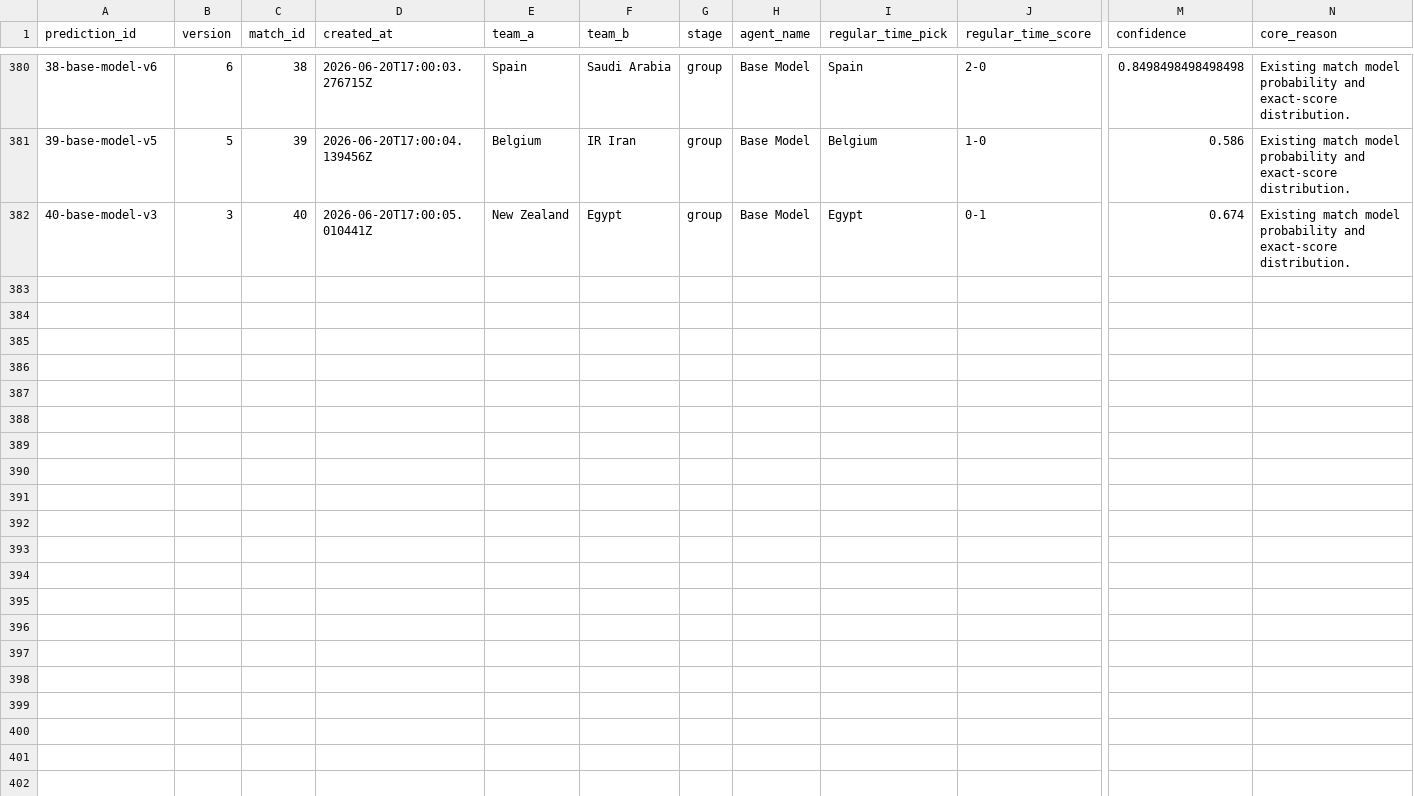
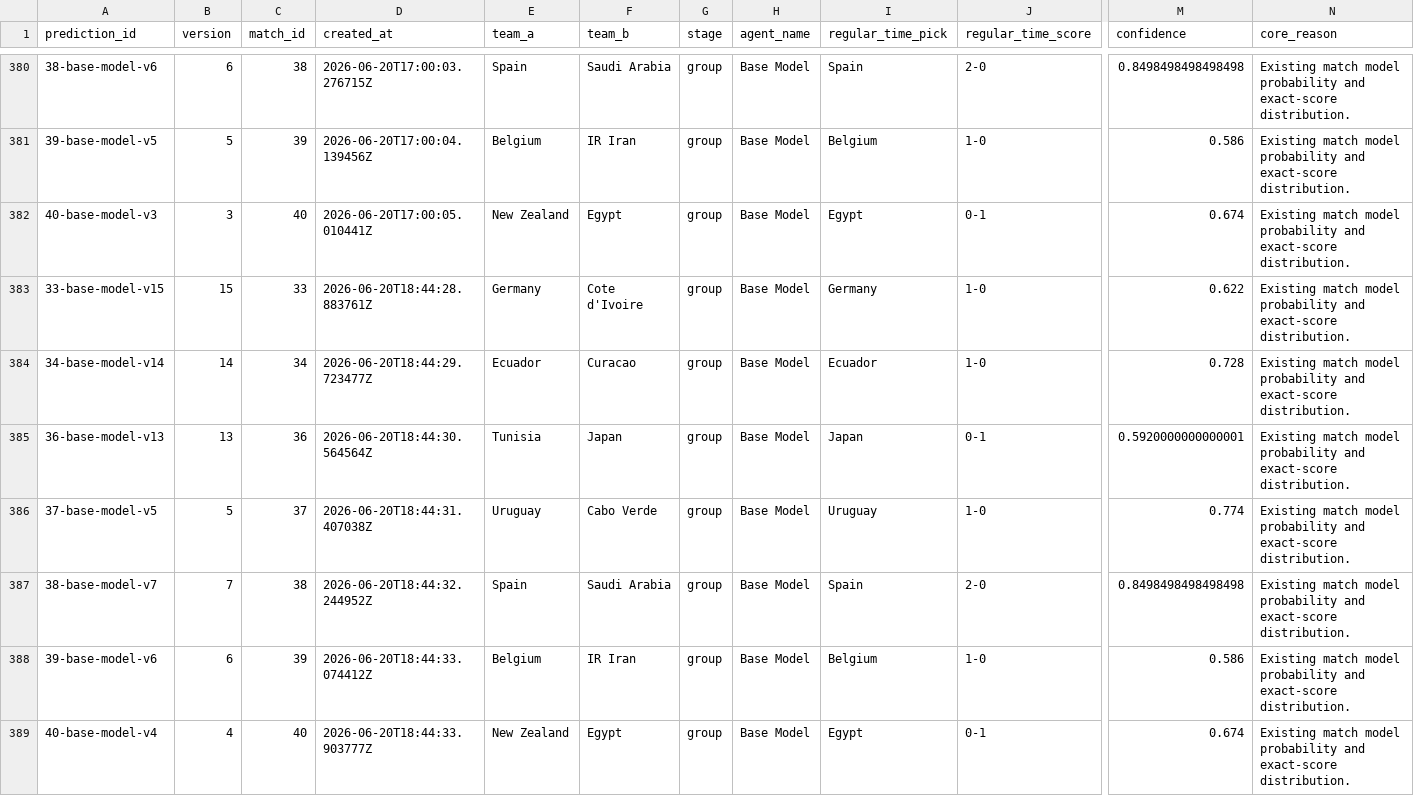
Before and after one commit to KaiwenMo1/worldcup2026, a CSV file: data/prediction_arena/ledgers/model_predictions.csv, drawn as a sheet; only a part is shown, gaps mark what is left out; rows hold the shown columns only; the diff names each change by its address in the sheet, - before the commit and + after, or states it on an @@ line.

```diff
--- a/data/prediction_arena/ledgers/model_predictions.csv
+++ b/data/prediction_arena/ledgers/model_predictions.csv
+row 383: 33-base-model-v15 | 15 | 33 | 2026-06-20T18:44:28.883761Z | Germany | Cote d'Ivoire | group | Base Model | Germany | 1-0 | 0.622 | Existing match model probability and exact-score distribution.
+row 384: 34-base-model-v14 | 14 | 34 | 2026-06-20T18:44:29.723477Z | Ecuador | Curacao | group | Base Model | Ecuador | 1-0 | 0.728 | Existing match model probability and exact-score distribution.
+row 385: 36-base-model-v13 | 13 | 36 | 2026-06-20T18:44:30.564564Z | Tunisia | Japan | group | Base Model | Japan | 0-1 | 0.5920000000000001 | Existing match model probability and exact-score distribution.
+row 386: 37-base-model-v5 | 5 | 37 | 2026-06-20T18:44:31.407038Z | Uruguay | Cabo Verde | group | Base Model | Uruguay | 1-0 | 0.774 | Existing match model probability and exact-score distribution.
+row 387: 38-base-model-v7 | 7 | 38 | 2026-06-20T18:44:32.244952Z | Spain | Saudi Arabia | group | Base Model | Spain | 2-0 | 0.8498498498498498 | Existing match model probability and exact-score distribution.
+row 388: 39-base-model-v6 | 6 | 39 | 2026-06-20T18:44:33.074412Z | Belgium | IR Iran | group | Base Model | Belgium | 1-0 | 0.586 | Existing match model probability and exact-score distribution.
+row 389: 40-base-model-v4 | 4 | 40 | 2026-06-20T18:44:33.903777Z | New Zealand | Egypt | group | Base Model | Egypt | 0-1 | 0.674 | Existing match model probability and exact-score distribution.
```
Also changed, not shown: data/derived/manager_skill_evaluation_results.csv, data/derived/matchup_evaluation_results.csv, 6 other files.
